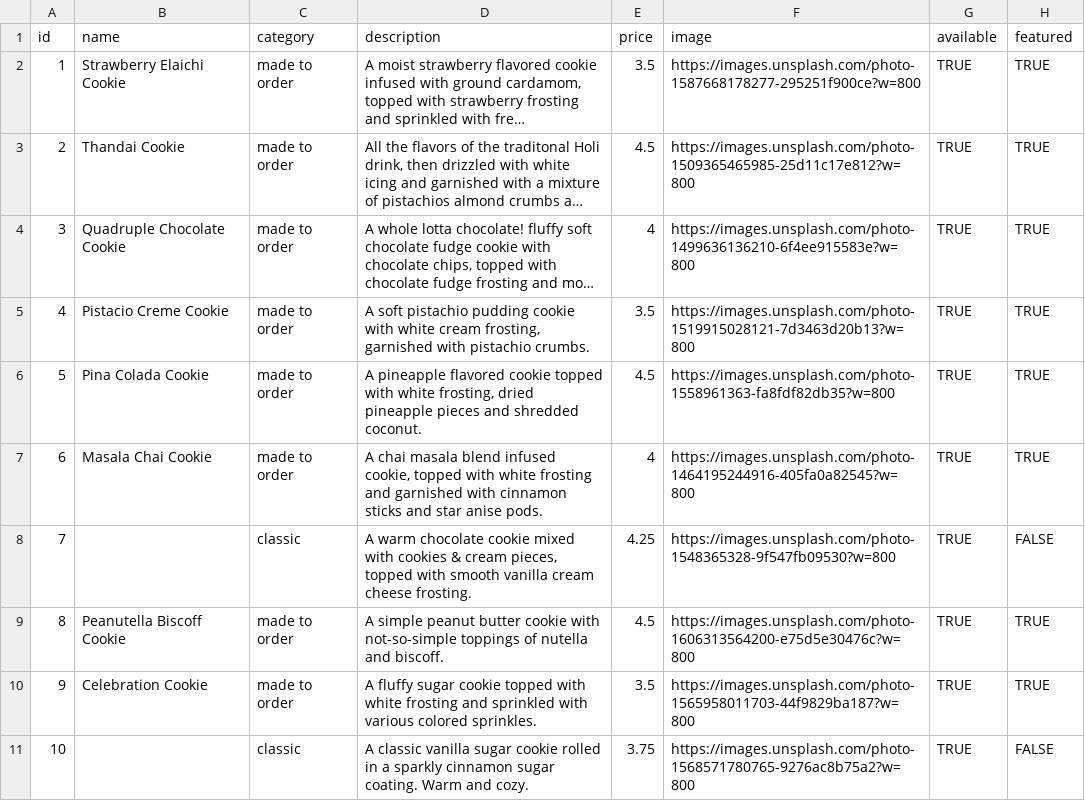
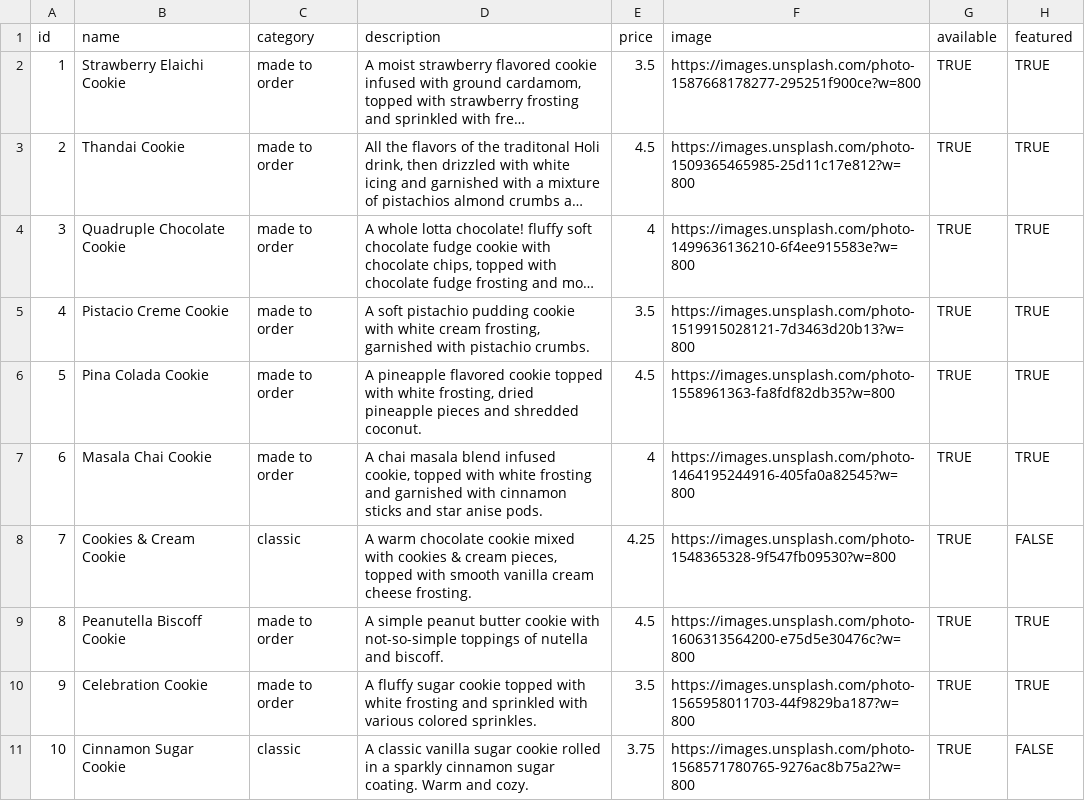
Before and after one commit to bhukocookies-commits/My-Menu, a CSV file: menu.csv, drawn as a sheet; long unchanged cells end in ….

Commit message:
Bijal-changes-1.1
Updated the menu.csv file to correct the name of the 7th cookie and added a new 10th cookie entry.

```diff
--- a/menu.csv
+++ b/menu.csv
@@ -7,5 +7,5 @@ id,name,category,description,price,image,available,featured
 6,Masala Chai Cookie,made to order,"A chai masala blend infused cookie, topped with white frosting and garnished with cinnamon sticks and star anise pods.",4,https://images.unsplash.com/photo-1464195244916-405fa0a82545?w=800,TRUE,TRUE
-7,,classic,"A warm chocolate cookie mixed with cookies & cream pieces, topped with smooth vanilla cream cheese frosting.",4.25,https://images.unsplash.com/photo-1548365328-9f547fb09530?w=800,TRUE,FALSE
+7,Cookies & Cream Cookie,classic,"A warm chocolate cookie mixed with cookies & cream pieces, topped with smooth vanilla cream cheese frosting.",4.25,https://images.unsplash.com/photo-1548365328-9f547fb09530?w=800,TRUE,FALSE
 8,Peanutella Biscoff Cookie,made to order,A simple peanut butter cookie with not-so-simple toppings of nutella and biscoff.,4.5,https://images.unsplash.com/photo-1606313564200-e75d5e30476c?w=800,TRUE,TRUE
 9,Celebration Cookie,made to order,A fluffy sugar cookie topped with white frosting and sprinkled with various colored sprinkles.,3.5,https://images.unsplash.com/photo-1565958011703-44f9829ba187?w=800,TRUE,TRUE
-10,,classic,A classic vanilla sugar cookie rolled in a sparkly cinnamon sugar coating. Warm and cozy.,3.75,https://images.unsplash.com/photo-1568571780765-9276ac8b75a2?w=800,TRUE,FALSE
+10,Cinnamon Sugar Cookie,classic,A classic vanilla sugar cookie rolled in a sparkly cinnamon sugar coating. Warm and cozy.,3.75,https://images.unsplash.com/photo-1568571780765-9276ac8b75a2?w=800,TRUE,FALSE
```
